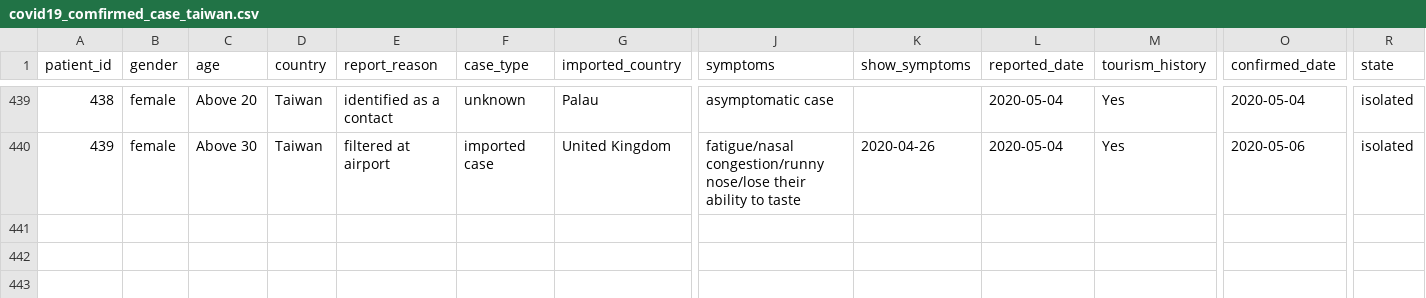
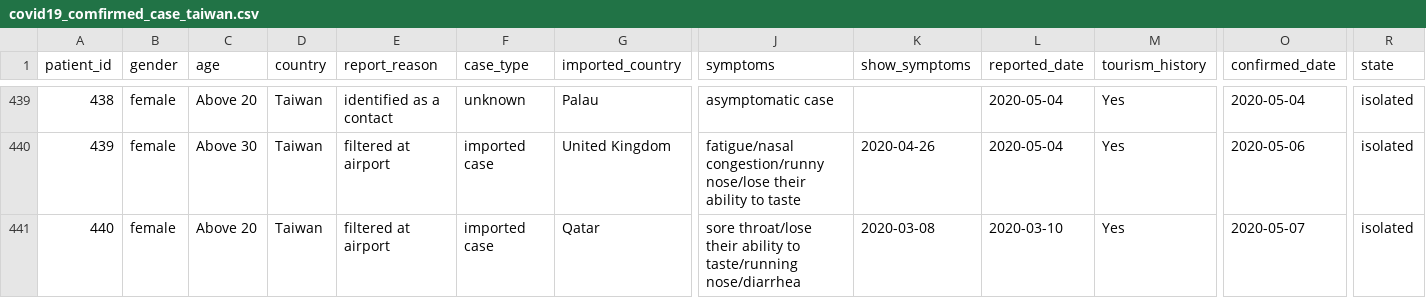
Before and after one commit to readr-media/readr-data, a CSV file: covid-19/covid19_comfirmed_case_taiwan.csv, drawn as a sheet; only a part is shown, gaps mark what is left out; rows hold the shown columns only; the diff names each change by its address in the sheet, - before the commit and + after, or states it on an @@ line.

Commit message:
add

```diff
--- a/covid-19/covid19_comfirmed_case_taiwan.csv
+++ b/covid-19/covid19_comfirmed_case_taiwan.csv
+row 441: 440 | female | Above 20 | Taiwan | filtered at airport | imported case | Qatar | sore throat/lose their ability to taste/running nose/diarrhea | 2020-03-08 | 2020-03-10 | Yes | 2020-05-07 | isolated
```
